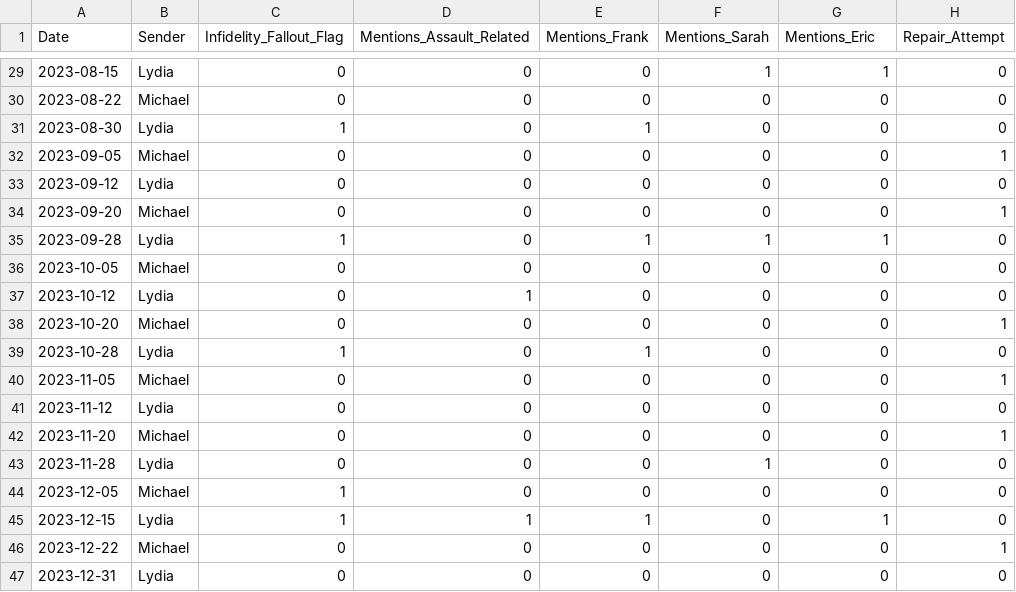
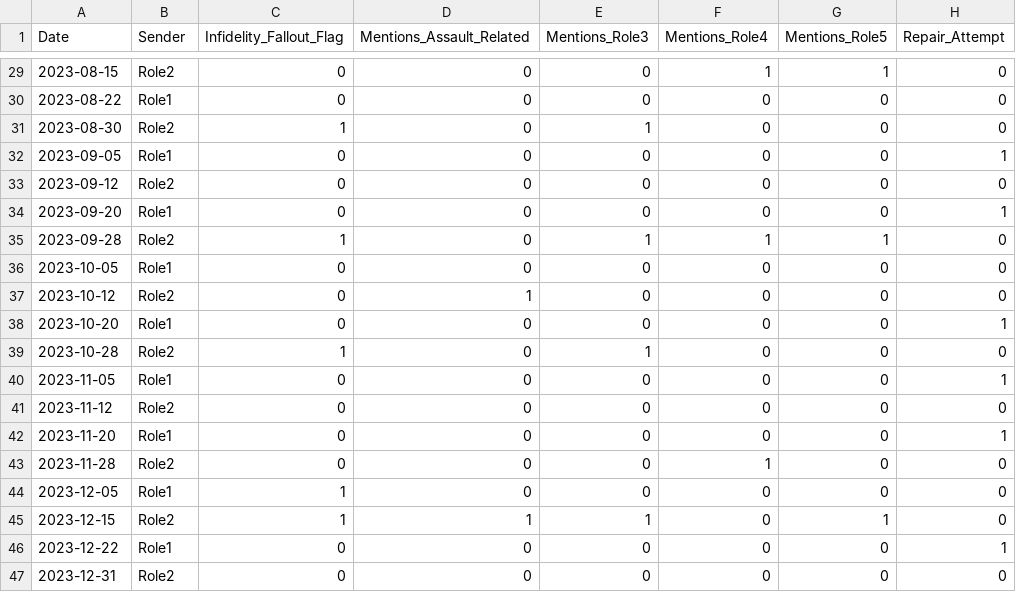
Before and after one commit to miketheadboy/Sonora, a CSV file: emails_analysis.csv, drawn as a sheet; only a part is shown, gaps mark what is left out; the diff covers the shown part only; the diff names each change by its address in the sheet, - before the commit and + after, or states it on an @@ line.

```diff
--- a/emails_analysis.csv
+++ b/emails_analysis.csv
-E1: Mentions_Frank
+E1: Mentions_Role3
-F1: Mentions_Sarah
+F1: Mentions_Role4
-G1: Mentions_Eric
+G1: Mentions_Role5
-B29 (Sender): Lydia
+B29 (Sender): Role2
-B30 (Sender): Michael
+B30 (Sender): Role1
-B31 (Sender): Lydia
+B31 (Sender): Role2
-B32 (Sender): Michael
+B32 (Sender): Role1
-B33 (Sender): Lydia
+B33 (Sender): Role2
-B34 (Sender): Michael
+B34 (Sender): Role1
-B35 (Sender): Lydia
+B35 (Sender): Role2
-B36 (Sender): Michael
+B36 (Sender): Role1
-B37 (Sender): Lydia
+B37 (Sender): Role2
-B38 (Sender): Michael
+B38 (Sender): Role1
-B39 (Sender): Lydia
+B39 (Sender): Role2
-B40 (Sender): Michael
+B40 (Sender): Role1
-B41 (Sender): Lydia
+B41 (Sender): Role2
-B42 (Sender): Michael
+B42 (Sender): Role1
-B43 (Sender): Lydia
+B43 (Sender): Role2
-B44 (Sender): Michael
+B44 (Sender): Role1
-B45 (Sender): Lydia
+B45 (Sender): Role2
-B46 (Sender): Michael
+B46 (Sender): Role1
-B47 (Sender): Lydia
+B47 (Sender): Role2
```
Also changed, not shown: 27 edited cells elsewhere in this file, 1 other file.
